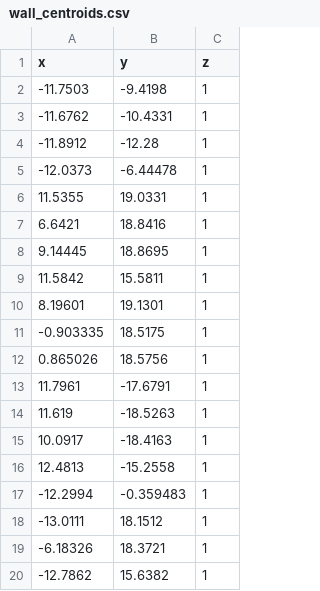
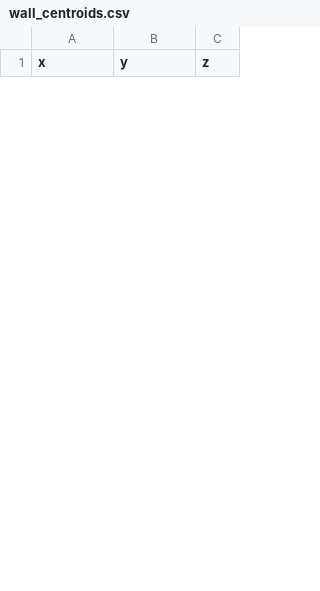
Before and after one commit to M-LADIS-x88/M-LADIS-Jerry, a CSV file: ws_sensor_combined/wall_centroids.csv, drawn as a sheet; only a part is shown; the diff covers the shown part only.

```diff
--- a/ws_sensor_combined/wall_centroids.csv
+++ b/ws_sensor_combined/wall_centroids.csv
@@ -1,20 +1 @@
 x,y,z
--11.7503,-9.4198,1
--11.6762,-10.4331,1
--11.8912,-12.28,1
--12.0373,-6.44478,1
-11.5355,19.0331,1
-6.6421,18.8416,1
-9.14445,18.8695,1
-11.5842,15.5811,1
-8.19601,19.1301,1
--0.903335,18.5175,1
-0.865026,18.5756,1
-11.7961,-17.6791,1
-11.619,-18.5263,1
-10.0917,-18.4163,1
-12.4813,-15.2558,1
--12.2994,-0.359483,1
--13.0111,18.1512,1
--6.18326,18.3721,1
--12.7862,15.6382,1
```
Also changed, not shown: 31 added rows and 14 removed rows elsewhere in this file, ws_sensor_combined/z.csv, 10 other files.
